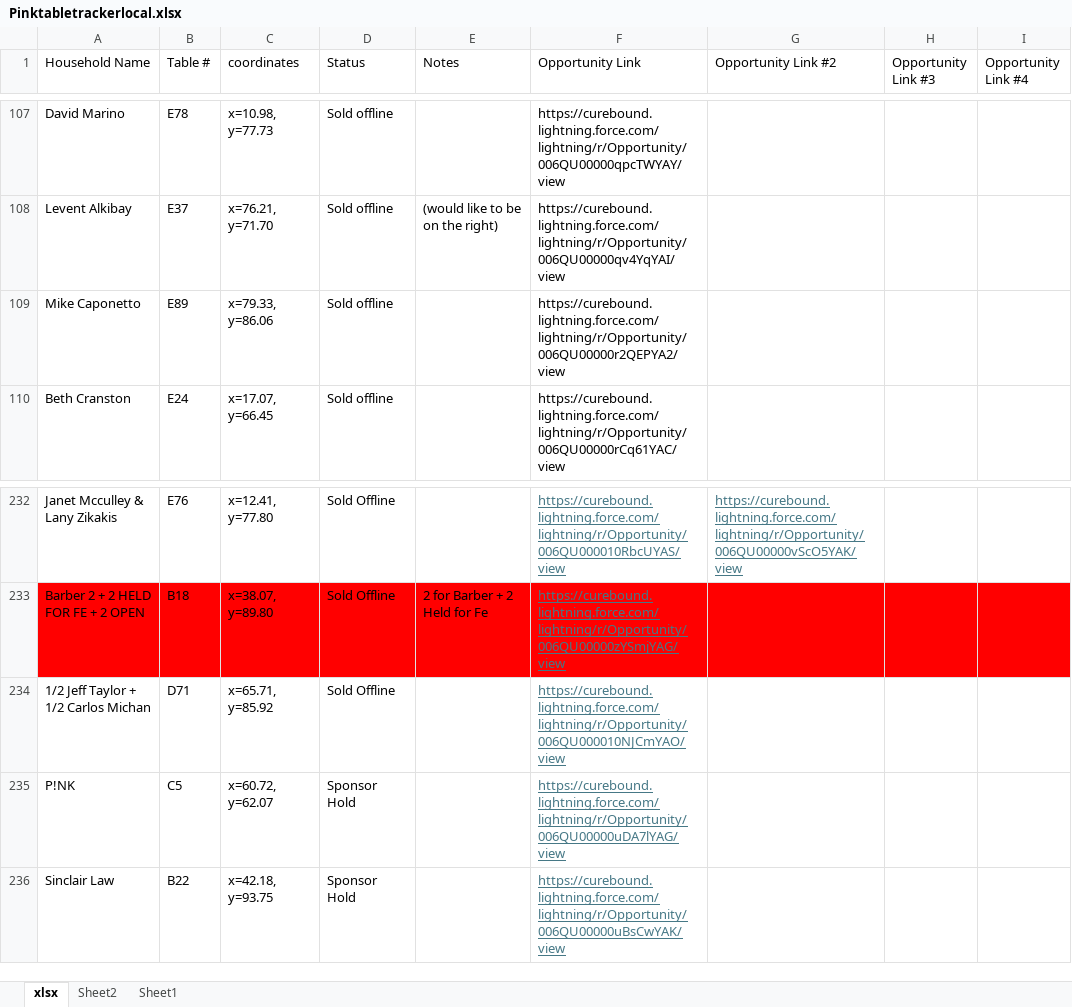
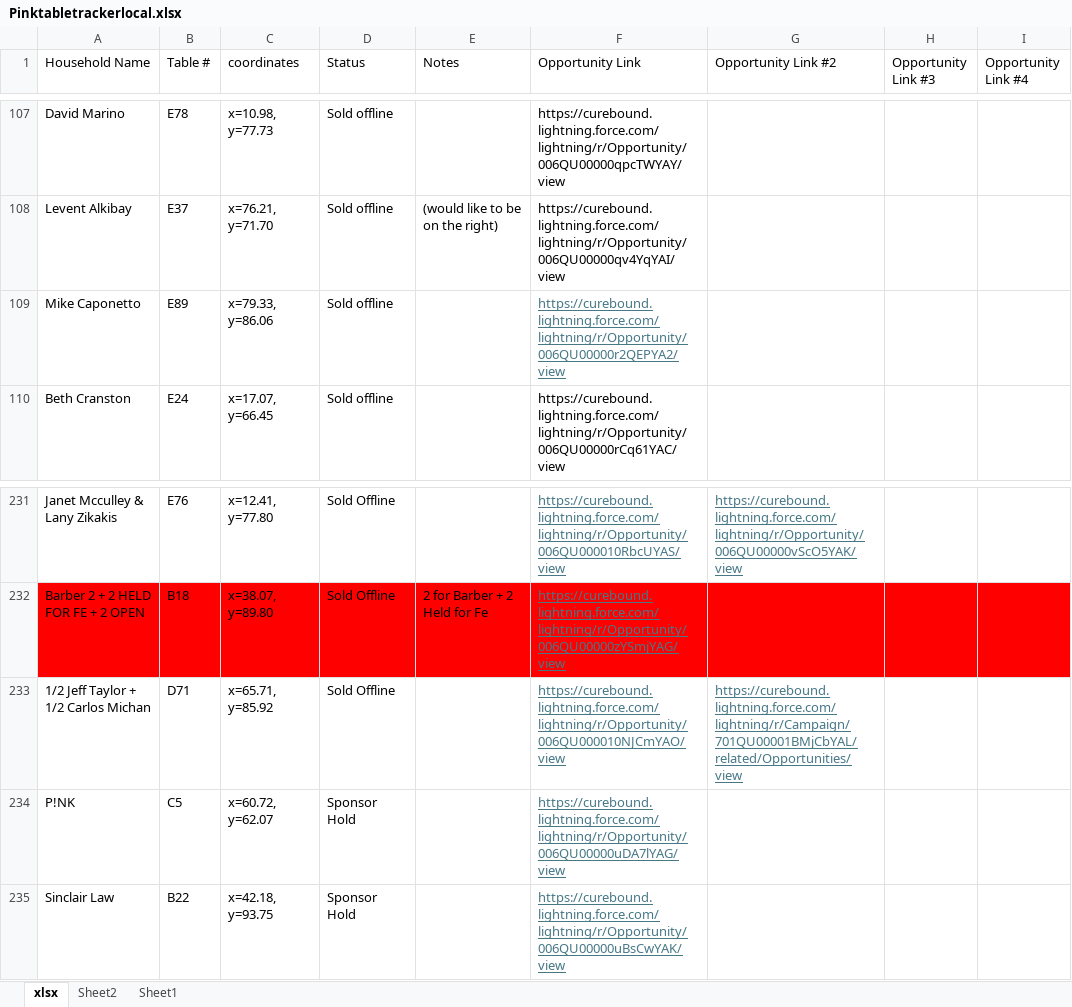
Before and after one commit to jestr-collab/TableTracker, an Excel workbook: Pinktabletrackerlocal.xlsx, sheet xlsx, drawn as a sheet; only a part is shown, gaps mark what is left out; values as stored, in another font and other column widths than the file's, no borders; addresses are those after the commit; the diff covers the shown part only; the diff names each change by its address in the sheet, - before the commit and + after, or states it on an @@ line.

```diff
--- a/Pinktabletrackerlocal.xlsx (sheet xlsx)
+++ b/Pinktabletrackerlocal.xlsx (sheet xlsx)
@@ F109 underline: off → on, text colour: black → #467886 @@
-G233 (Opportunity Link #2): (empty)
+G233 (Opportunity Link #2): https://curebound.lightning.force.com/lightning/r/Campaign/701QU00001BMjCbYAL/related/Opportunities/view
```
Also changed, not shown: 3 added rows, 3 removed rows, 7 edited cells and cell formats elsewhere in this sheet.
